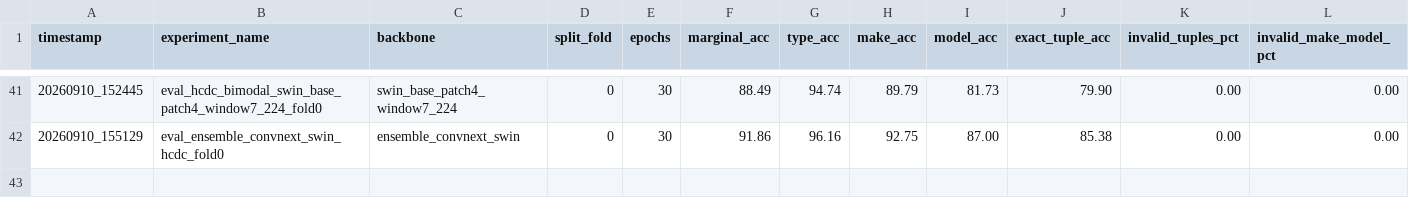
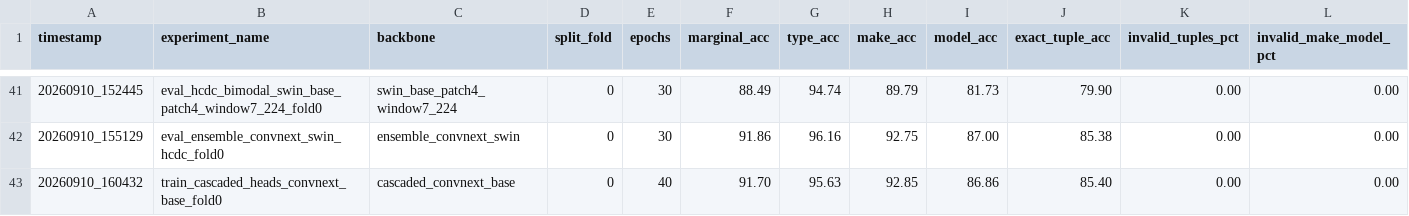
Before and after one commit to PedroPierobon/jepa-fgvc, a CSV file: results/benchmark_summary.csv, drawn as a sheet; only a part is shown, gaps mark what is left out; rows hold the shown columns only; the diff names each change by its address in the sheet, - before the commit and + after, or states it on an @@ line.

Commit message:
feat(heads): implement cascaded hierarchical conditioning for Type-Make-Model

```diff
--- a/results/benchmark_summary.csv
+++ b/results/benchmark_summary.csv
+row 43: 20260910_160432 | train_cascaded_heads_convnext_base_fold0 | cascaded_convnext_base | 0 | 40 | 91.70 | 95.63 | 92.85 | 86.86 | 85.40 | 0.00 | 0.00
```
Also changed, not shown: 2 other files.
